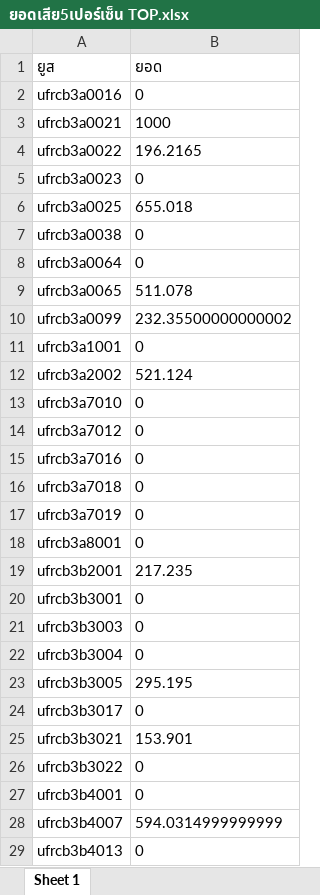
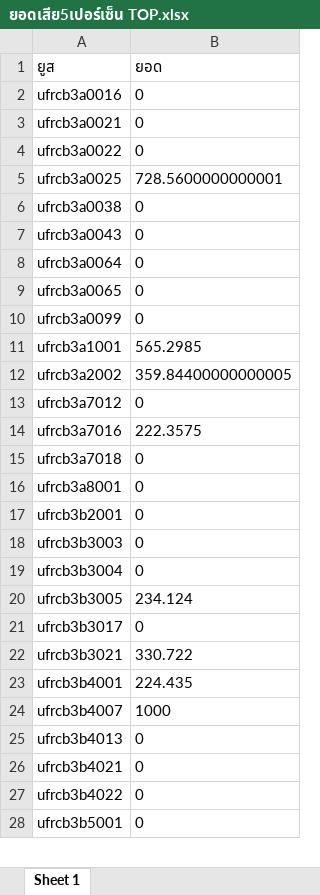
Before and after one commit to MEE-POONG/ag-service, an Excel workbook: ยอดเสีย5เปอร์เซ็น TOP.xlsx, sheet Sheet 1, drawn as a sheet; only a part is shown; the shorter side is filled out with more unchanged rows; values as stored, in another font and other column widths than the file's, no borders; removed rows and columns are numbered as before the commit, all else as after; the diff covers the shown part only; the diff names each change by its address in the sheet, - before the commit and + after, or states it on an @@ line.

```diff
--- a/ยอดเสีย5เปอร์เซ็น TOP.xlsx (sheet Sheet 1)
+++ b/ยอดเสีย5เปอร์เซ็น TOP.xlsx (sheet Sheet 1)
-B3 (ยอด): 1000
+B3 (ยอด): 0
-B4 (ยอด): 196.2165
+B4 (ยอด): 0
-row 5: ufrcb3a0023 | 0
-B5 (ยอด): 655.018
+B5 (ยอด): 728.5600000000001
+row 7: ufrcb3a0043 | 0
-B9 (ยอด): 511.078
+B9 (ยอด): 0
-B10 (ยอด): 232.35500000000002
+B10 (ยอด): 0
-B11 (ยอด): 0
+B11 (ยอด): 565.2985
-B12 (ยอด): 521.124
+B12 (ยอด): 359.84400000000005
-row 13: ufrcb3a7010 | 0
-B14 (ยอด): 0
+B14 (ยอด): 222.3575
-row 17: ufrcb3a7019 | 0
-B17 (ยอด): 217.235
+B17 (ยอด): 0
-row 20: ufrcb3b3001 | 0
-B20 (ยอด): 295.195
+B20 (ยอด): 234.124
-B22 (ยอด): 153.901
+B22 (ยอด): 330.722
-row 26: ufrcb3b3022 | 0
-B23 (ยอด): 0
+B23 (ยอด): 224.435
-B24 (ยอด): 594.0314999999999
+B24 (ยอด): 1000
```
Also changed, not shown: 84 added rows, 185 removed rows and 363 edited cells elsewhere in this sheet, ยอดเสีย5เปอร์เซ็น UFH27.xlsx, ยอดเสีย5เปอร์เซ็น UFRCB.xlsx, 6 other files.
